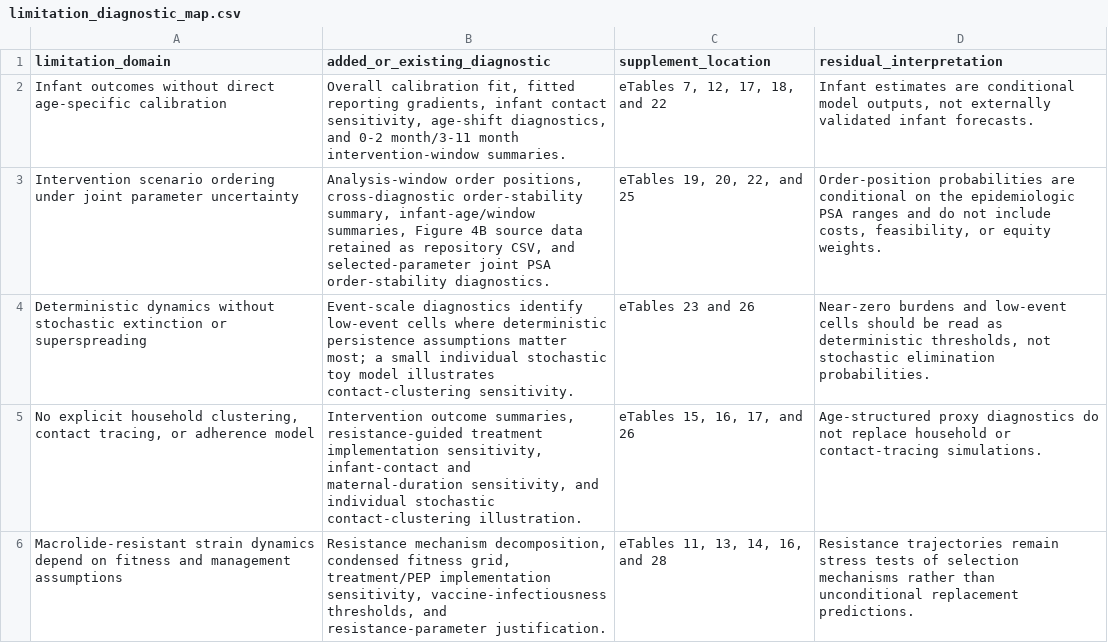
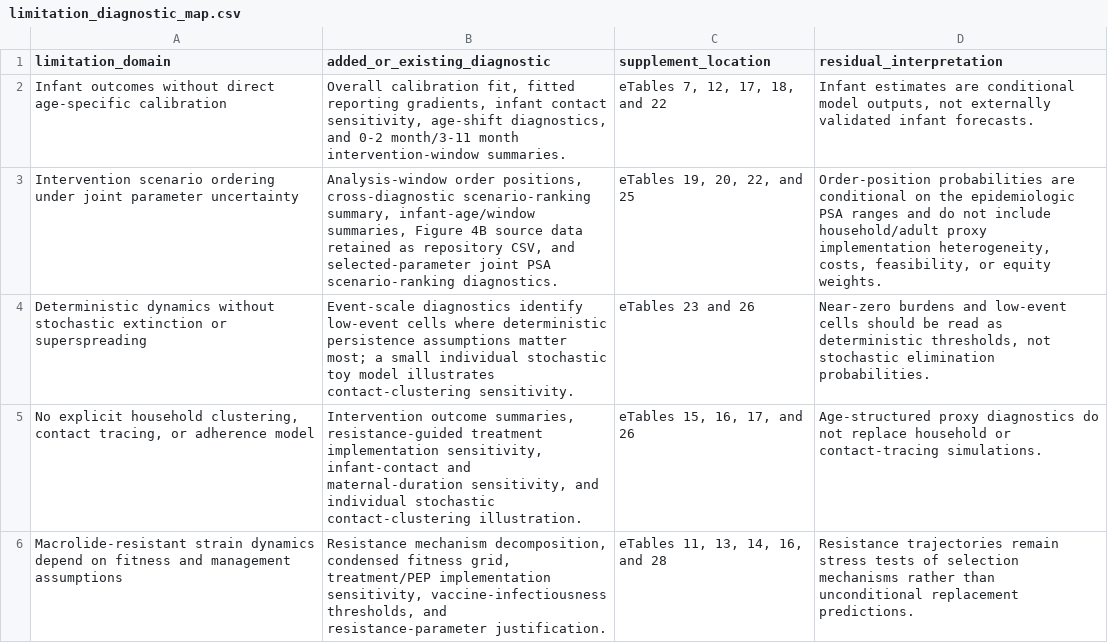
Before and after one commit to xmusphlkg/pertussis_transmission_analysis, a CSV file: outputs/tables/limitation_diagnostic_map.csv, drawn as a sheet; only a part is shown.

```diff
--- a/outputs/tables/limitation_diagnostic_map.csv
+++ b/outputs/tables/limitation_diagnostic_map.csv
@@ -2,3 +2,3 @@ limitation_domain,added_or_existing_diagnostic,supplement_location,residual_inte
 Infant outcomes without direct age-specific calibration,"Overall calibration fit, fitted reporting gradients, infant contact sensitivity, age-shift diagnostics, and 0-2 month/3-11 month intervention-window summaries.","eTables 7, 12, 17, 18, and 22","Infant estimates are conditional model outputs, not externally validated infant forecasts."
-Intervention scenario ordering under joint parameter uncertainty,"Analysis-window order positions, cross-diagnostic order-stability summary, infant-age/window summaries, Figure 4B source data retained as repository CSV, and selected-parameter joint PSA order-stability diagnostics.","eTables 19, 20, 22, and 25","Order-position probabilities are conditional on the epidemiologic PSA ranges and do not include costs, feasibility, or equity weights."
+Intervention scenario ordering under joint parameter uncertainty,"Analysis-window order positions, cross-diagnostic scenario-ranking summary, infant-age/window summaries, Figure 4B source data retained as repository CSV, and selected-parameter joint PSA scenario-ranking diagnostics.","eTables 19, 20, 22, and 25","Order-position probabilities are conditional on the epidemiologic PSA ranges and do not include household/adult proxy implementation heterogeneity, costs, feasibility, or equity weights."
 Deterministic dynamics without stochastic extinction or superspreading,Event-scale diagnostics identify low-event cells where deterministic persistence assumptions matter most; a small individual stochastic toy model illustrates contact-clustering sensitivity.,"eTables 23 and 26","Near-zero burdens and low-event cells should be read as deterministic thresholds, not stochastic elimination probabilities."
```
Also changed, not shown: manuscript_notes/intervention_scenario_table.csv, 7 other files.
